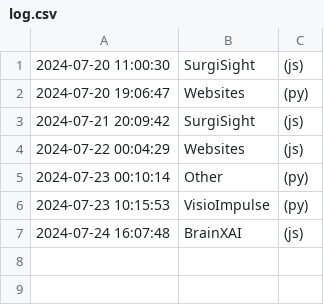
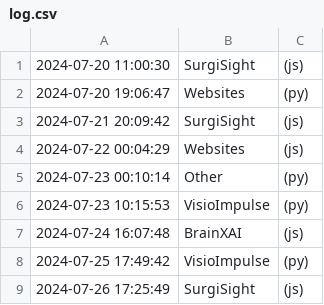
Before and after one commit to DaneshJoy/WhatToDo, a CSV file: log.csv, drawn as a sheet; the diff names each change by its address in the sheet, - before the commit and + after, or states it on an @@ line.

```diff
--- a/log.csv
+++ b/log.csv
+row 8: 2024-07-25 17:49:42 | VisioImpulse | (py)
+row 9: 2024-07-26 17:25:49 | SurgiSight | (js)
```
Also changed, not shown: 3 other files.
